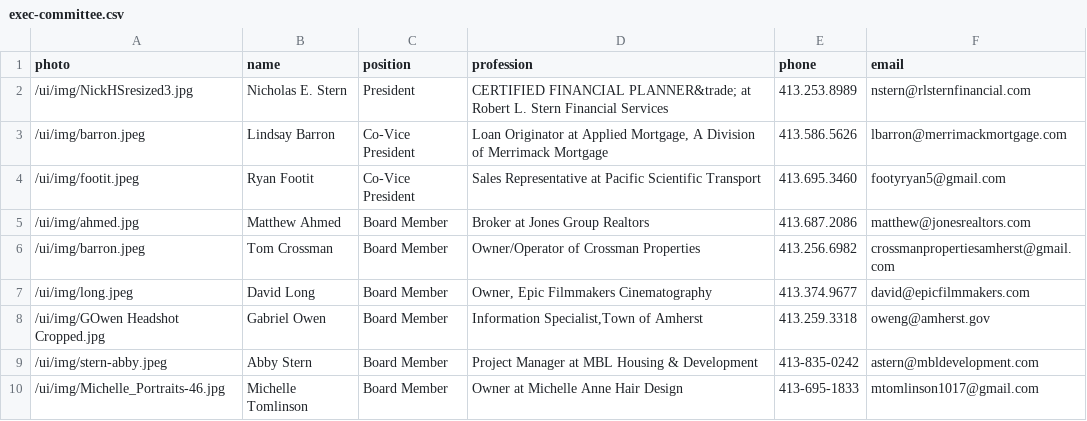
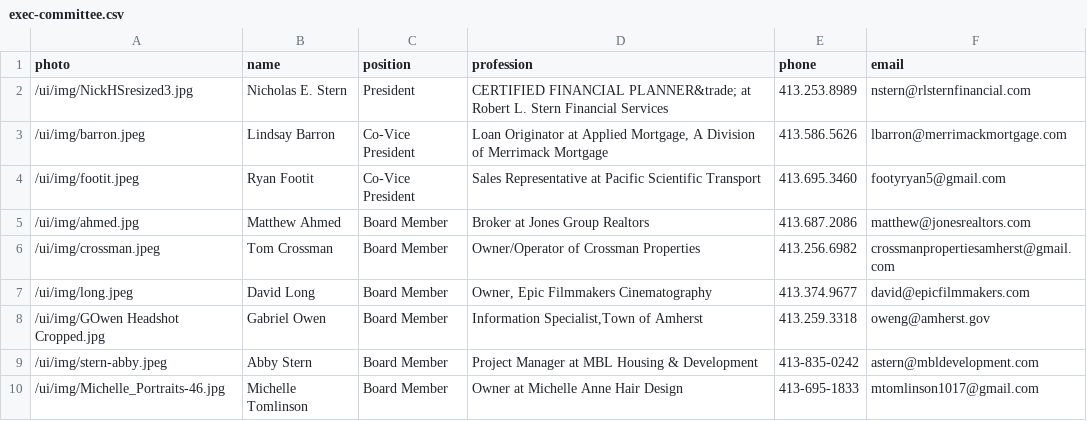
Before and after one commit to clearbold/ayp, a CSV file: _data/exec-committee.csv, drawn as a sheet.

Commit message:
Update exec-committee.csv

```diff
--- a/_data/exec-committee.csv
+++ b/_data/exec-committee.csv
@@ -5,3 +5,3 @@
 "/ui/img/ahmed.jpg","Matthew Ahmed","Board Member","Broker at Jones Group Realtors","413.687.2086","matthew@jonesrealtors.com"
-"/ui/img/barron.jpeg","Tom Crossman","Board Member","Owner/Operator of Crossman Properties","413.256.6982","crossmanpropertiesamherst@gmail.com"
+"/ui/img/crossman.jpeg","Tom Crossman","Board Member","Owner/Operator of Crossman Properties","413.256.6982","crossmanpropertiesamherst@gmail.com"
 "/ui/img/long.jpeg","David Long","Board Member","Owner, Epic Filmmakers Cinematography","413.374.9677","david@epicfilmmakers.com"
```
